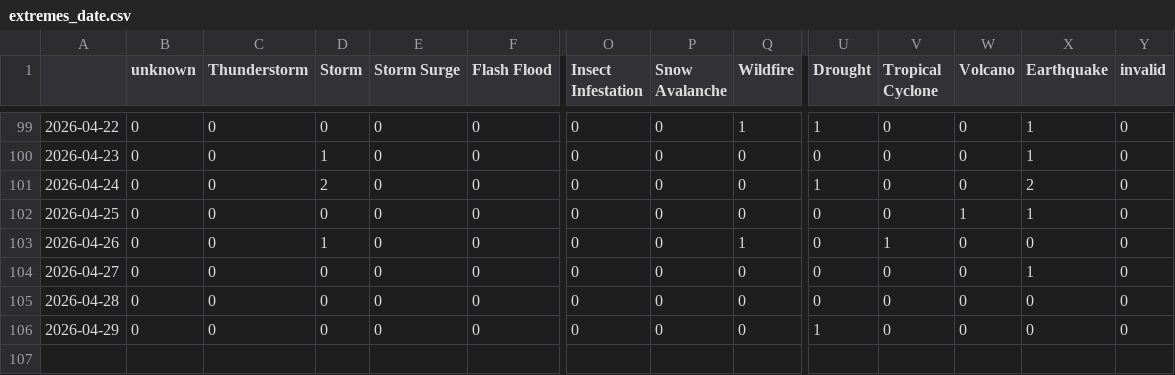
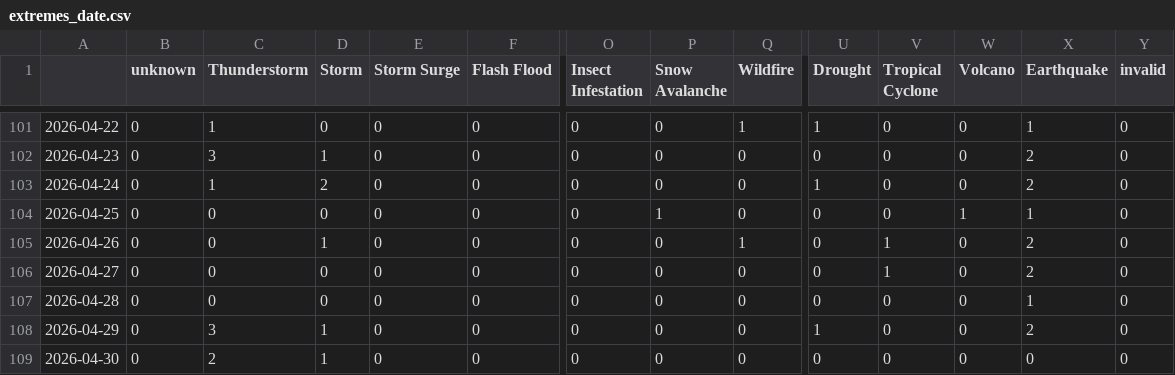
Before and after one commit to hannak555-news/polishExtremes, a CSV file: csv/extremes_date.csv, drawn as a sheet; only a part is shown, gaps mark what is left out; addresses are those after the commit; rows hold the shown columns only; the diff covers the shown part only; the diff names each change by its address in the sheet, - before the commit and + after, or states it on an @@ line.

```diff
--- a/csv/extremes_date.csv
+++ b/csv/extremes_date.csv
-C101 (Thunderstorm): 0
+C101 (Thunderstorm): 1
-C102 (Thunderstorm): 0
+C102 (Thunderstorm): 3
-X102 (Earthquake): 1
+X102 (Earthquake): 2
-C103 (Thunderstorm): 0
+C103 (Thunderstorm): 1
-P104 (Snow Avalanche): 0
+P104 (Snow Avalanche): 1
-X105 (Earthquake): 0
+X105 (Earthquake): 2
-V106 (Tropical Cyclone): 0
+V106 (Tropical Cyclone): 1
-X106 (Earthquake): 1
+X106 (Earthquake): 2
-X107 (Earthquake): 0
+X107 (Earthquake): 1
-C108 (Thunderstorm): 0
+C108 (Thunderstorm): 3
-D108 (Storm): 0
+D108 (Storm): 1
-X108 (Earthquake): 0
+X108 (Earthquake): 2
+row 109: 2026-04-30 | 0 | 2 | 1 | 0 | 0 | 0 | 0 | 0 | 0 | 0 | 0 | 0 | 0
```
Also changed, not shown: 2 added rows and 31 edited cells elsewhere in this file, csv/feeds_date.csv, 5 other files.
